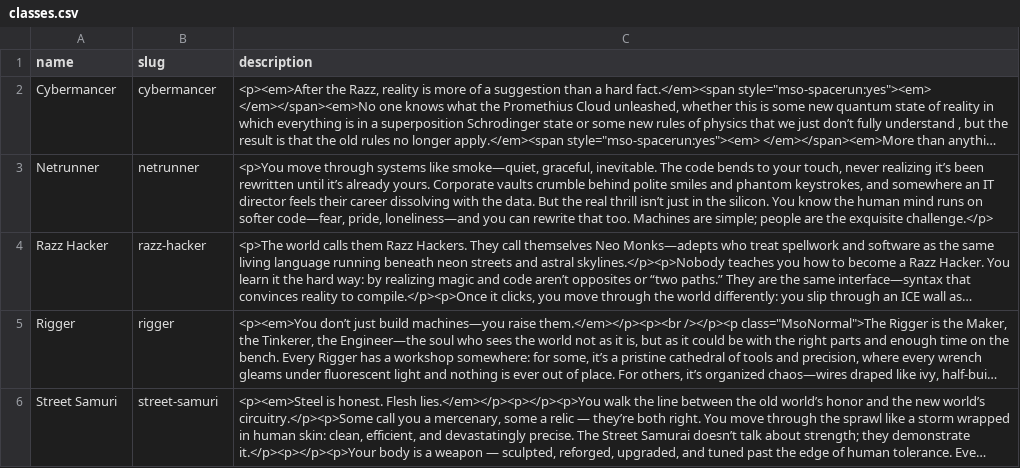
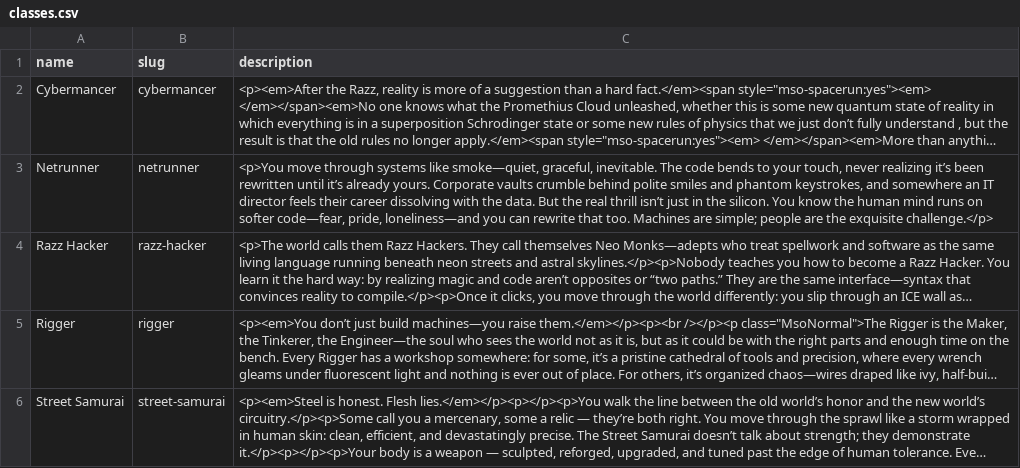
Before and after one commit to knightweaver/cybermancy, a CSV file: docs/data/classes.csv, drawn as a sheet; long unchanged cells end in …; the diff names each change by its address in the sheet, - before the commit and + after, or states it on an @@ line.

```diff
--- a/docs/data/classes.csv
+++ b/docs/data/classes.csv
-A6 (name): Street Samuri
+A6 (name): Street Samurai
-B6 (slug): street-samuri
+B6 (slug): street-samurai
```
Also changed, not shown: 2 other files.
